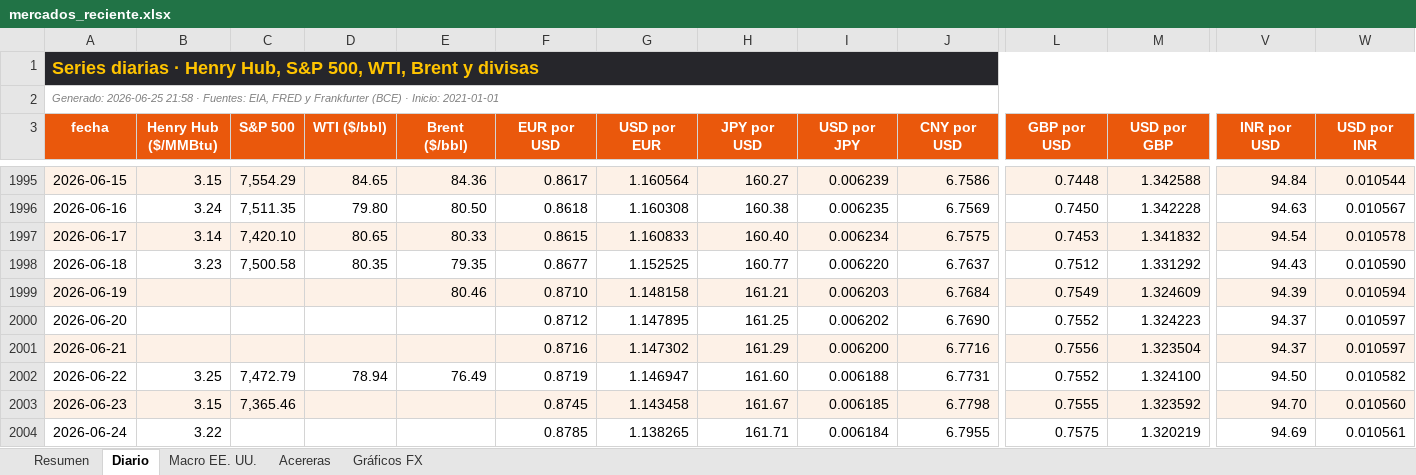
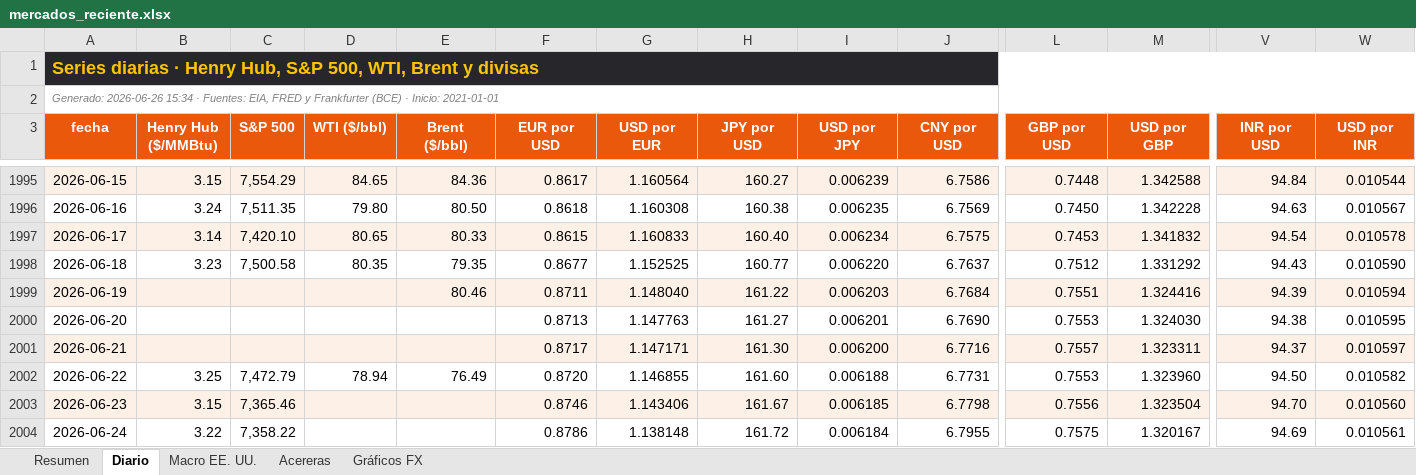
Before and after one commit to benjany2011-sys/Indicators, an Excel workbook: resultados/mercados_reciente.xlsx, sheet Diario, drawn as a sheet; only a part is shown, gaps mark what is left out; values as stored, in another font and other column widths than the file's, no borders; charts and pictures not drawn; the diff covers the shown part only; the diff names each change by its address in the sheet, - before the commit and + after, or states it on an @@ line.

```diff
--- a/resultados/mercados_reciente.xlsx (sheet Diario)
+++ b/resultados/mercados_reciente.xlsx (sheet Diario)
-A2 (fecha): Generado: 2026-06-25 21:58 · Fuentes:…
+A2 (fecha): Generado: 2026-06-26 15:34 · Fuentes:…
-F1999 (EUR por USD): 0.8710
+F1999 (EUR por USD): 0.8711
-G1999 (USD por EUR): 1.148158
+G1999 (USD por EUR): 1.148040
-H1999 (JPY por USD): 161.21
+H1999 (JPY por USD): 161.22
-L1999 (GBP por USD): 0.7549
+L1999 (GBP por USD): 0.7551
-M1999 (USD por GBP): 1.324609
+M1999 (USD por GBP): 1.324416
-F2000 (EUR por USD): 0.8712
+F2000 (EUR por USD): 0.8713
-G2000 (USD por EUR): 1.147895
+G2000 (USD por EUR): 1.147763
-H2000 (JPY por USD): 161.25
+H2000 (JPY por USD): 161.27
-I2000 (USD por JPY): 0.006202
+I2000 (USD por JPY): 0.006201
-L2000 (GBP por USD): 0.7552
+L2000 (GBP por USD): 0.7553
-M2000 (USD por GBP): 1.324223
+M2000 (USD por GBP): 1.324030
-V2000 (INR por USD): 94.37
+V2000 (INR por USD): 94.38
-W2000 (USD por INR): 0.010597
+W2000 (USD por INR): 0.010595
-F2001 (EUR por USD): 0.8716
+F2001 (EUR por USD): 0.8717
-G2001 (USD por EUR): 1.147302
+G2001 (USD por EUR): 1.147171
-H2001 (JPY por USD): 161.29
+H2001 (JPY por USD): 161.30
-L2001 (GBP por USD): 0.7556
+L2001 (GBP por USD): 0.7557
-M2001 (USD por GBP): 1.323504
+M2001 (USD por GBP): 1.323311
-F2002 (EUR por USD): 0.8719
+F2002 (EUR por USD): 0.8720
-G2002 (USD por EUR): 1.146947
+G2002 (USD por EUR): 1.146855
-L2002 (GBP por USD): 0.7552
+L2002 (GBP por USD): 0.7553
-M2002 (USD por GBP): 1.324100
+M2002 (USD por GBP): 1.323960
-F2003 (EUR por USD): 0.8745
+F2003 (EUR por USD): 0.8746
-G2003 (USD por EUR): 1.143458
+G2003 (USD por EUR): 1.143406
-L2003 (GBP por USD): 0.7555
+L2003 (GBP por USD): 0.7556
-M2003 (USD por GBP): 1.323592
+M2003 (USD por GBP): 1.323504
-C2004 (S&P 500): (empty)
+C2004 (S&P 500): 7,358.22
-F2004 (EUR por USD): 0.8785
+F2004 (EUR por USD): 0.8786
-G2004 (USD por EUR): 1.138265
+G2004 (USD por EUR): 1.138148
-H2004 (JPY por USD): 161.71
+H2004 (JPY por USD): 161.72
-M2004 (USD por GBP): 1.320219
+M2004 (USD por GBP): 1.320167
```
Also changed, not shown: 1 added row and 21 edited cells elsewhere in this sheet, sheet Resumen, sheet Acereras, sheet Macro EE. UU., charts or pictures, 5 other files.
